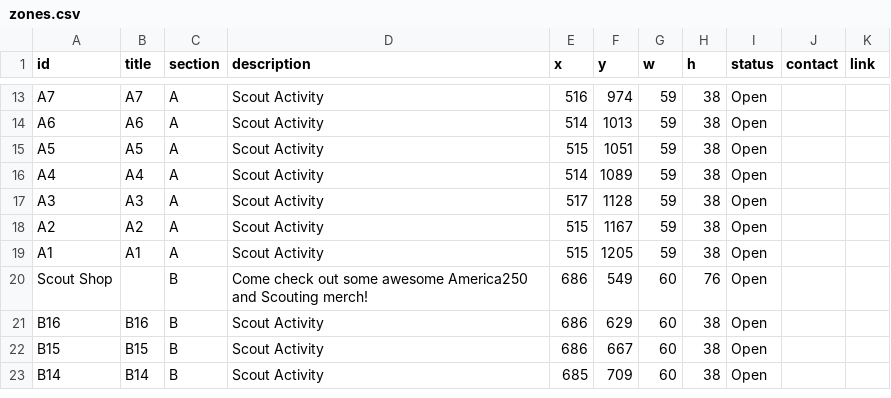
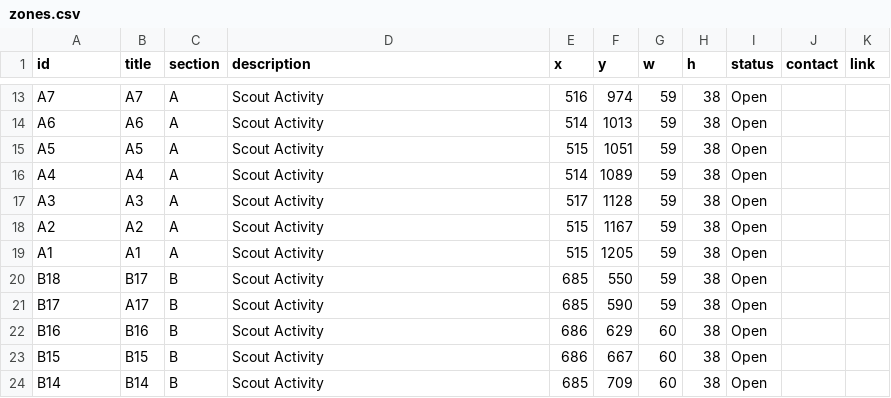
Before and after one commit to lkettren/america250, a CSV file: zones.csv, drawn as a sheet; only a part is shown, gaps mark what is left out.

Commit message:
Update zones.csv

```diff
--- a/zones.csv
+++ b/zones.csv
@@ -19,3 +19,4 @@ A2,A2,A,Scout Activity,515,1167,59,38,Open,,
 A1,A1,A,Scout Activity,515,1205,59,38,Open,,
-Scout Shop,,B,Come check out some awesome America250 and Scouting merch!,686,549,60,76,Open,,
+B18,B17,B,Scout Activity,685,550,59,38,Open,,
+B17,A17,B,Scout Activity,685,590,59,38,Open,,
 B16,B16,B,Scout Activity,686,629,60,38,Open,,
```
